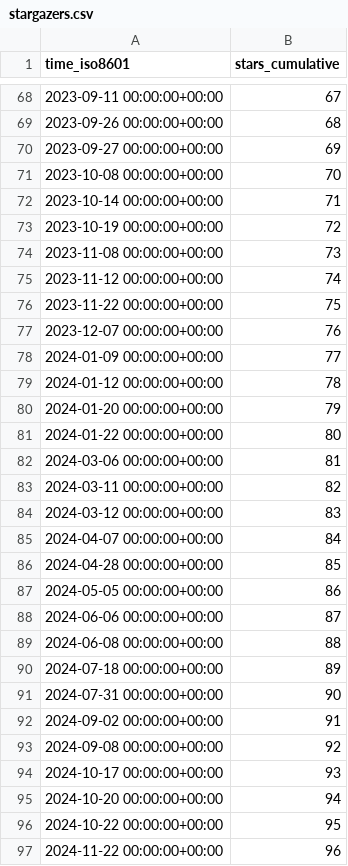
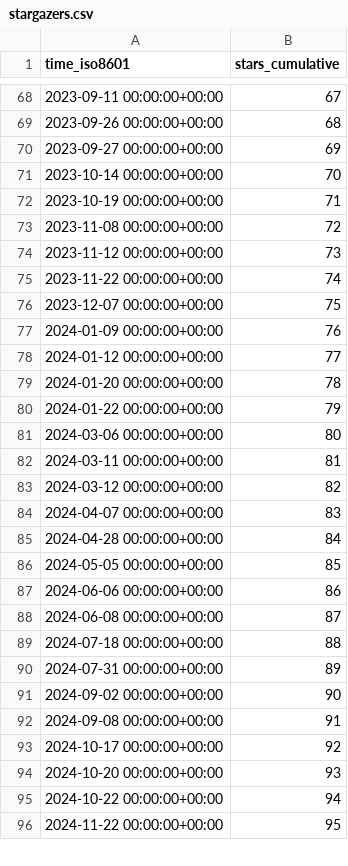
Before and after one commit to jpshivakavi/edk2-libc-stats, a CSV file: tianocore/edk2-libc/ghrs-data/stargazers.csv, drawn as a sheet; only a part is shown, gaps mark what is left out; the diff covers the shown part only.

```diff
--- a/tianocore/edk2-libc/ghrs-data/stargazers.csv
+++ b/tianocore/edk2-libc/ghrs-data/stargazers.csv
@@ -70,28 +70,27 @@ time_iso8601,stars_cumulative
 2023-09-27 00:00:00+00:00,69
-2023-10-08 00:00:00+00:00,70
-2023-10-14 00:00:00+00:00,71
-2023-10-19 00:00:00+00:00,72
-2023-11-08 00:00:00+00:00,73
-2023-11-12 00:00:00+00:00,74
-2023-11-22 00:00:00+00:00,75
-2023-12-07 00:00:00+00:00,76
-2024-01-09 00:00:00+00:00,77
-2024-01-12 00:00:00+00:00,78
-2024-01-20 00:00:00+00:00,79
-2024-01-22 00:00:00+00:00,80
-2024-03-06 00:00:00+00:00,81
-2024-03-11 00:00:00+00:00,82
-2024-03-12 00:00:00+00:00,83
-2024-04-07 00:00:00+00:00,84
-2024-04-28 00:00:00+00:00,85
-2024-05-05 00:00:00+00:00,86
-2024-06-06 00:00:00+00:00,87
-2024-06-08 00:00:00+00:00,88
-2024-07-18 00:00:00+00:00,89
-2024-07-31 00:00:00+00:00,90
-2024-09-02 00:00:00+00:00,91
-2024-09-08 00:00:00+00:00,92
-2024-10-17 00:00:00+00:00,93
-2024-10-20 00:00:00+00:00,94
-2024-10-22 00:00:00+00:00,95
-2024-11-22 00:00:00+00:00,96
+2023-10-14 00:00:00+00:00,70
+2023-10-19 00:00:00+00:00,71
+2023-11-08 00:00:00+00:00,72
+2023-11-12 00:00:00+00:00,73
+2023-11-22 00:00:00+00:00,74
+2023-12-07 00:00:00+00:00,75
+2024-01-09 00:00:00+00:00,76
+2024-01-12 00:00:00+00:00,77
+2024-01-20 00:00:00+00:00,78
+2024-01-22 00:00:00+00:00,79
+2024-03-06 00:00:00+00:00,80
+2024-03-11 00:00:00+00:00,81
+2024-03-12 00:00:00+00:00,82
+2024-04-07 00:00:00+00:00,83
+2024-04-28 00:00:00+00:00,84
+2024-05-05 00:00:00+00:00,85
+2024-06-06 00:00:00+00:00,86
+2024-06-08 00:00:00+00:00,87
+2024-07-18 00:00:00+00:00,88
+2024-07-31 00:00:00+00:00,89
+2024-09-02 00:00:00+00:00,90
+2024-09-08 00:00:00+00:00,91
+2024-10-17 00:00:00+00:00,92
+2024-10-20 00:00:00+00:00,93
+2024-10-22 00:00:00+00:00,94
+2024-11-22 00:00:00+00:00,95
```
Also changed, not shown: 1 added row and 26 edited cells elsewhere in this file.
